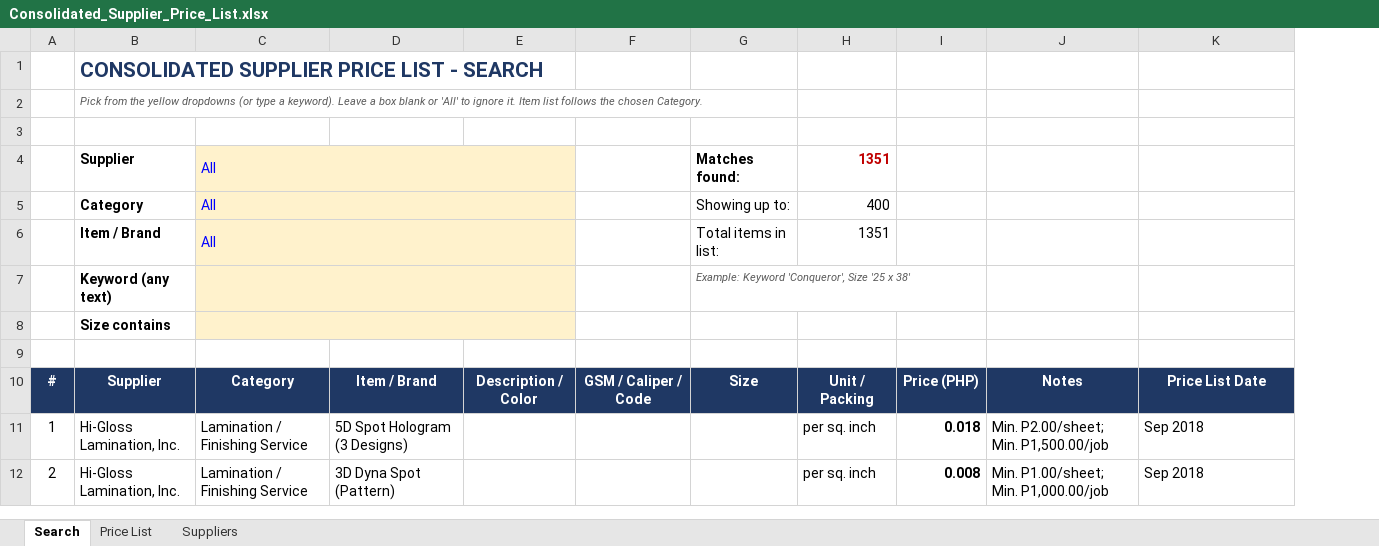
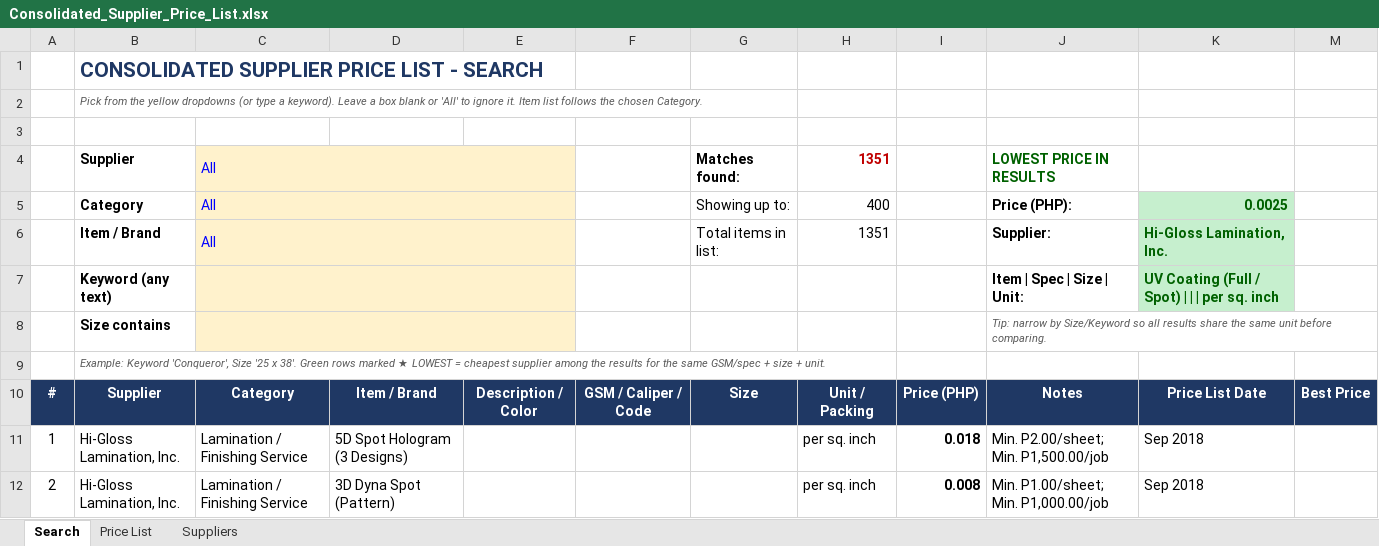
Before and after one commit to GuiaClaude/PA-Quote, an Excel workbook: Consolidated_Supplier_Price_List.xlsx, sheet Search, drawn as a sheet; only a part is shown; values as stored, in another font and other column widths than the file's, no borders; conditional formats not drawn; removed rows and columns are numbered as before the commit, all else as after; the diff names each change by its address in the sheet, - before the commit and + after, or states it on an @@ line.

```diff
--- a/Consolidated_Supplier_Price_List.xlsx (sheet Search)
+++ b/Consolidated_Supplier_Price_List.xlsx (sheet Search)
+column M, row 10: Best Price
-J4: (empty)
+J4: LOWEST PRICE IN RESULTS
-J5: (empty)
+J5: Price (PHP):
-K5: (empty)
+K5: 0.0025
-K5:K6 fill: none
+K5:K6 fill: #C6EFCE
-J6: (empty)
+J6: Supplier:
-K6: (empty)
+K6: Hi-Gloss Lamination, Inc.
-row 7:  | Keyword (any text) |  |  |  |  | Example: Keyword 'Conqueror', Size '25 x 38'
+row 7:  | Keyword (any text) |  |  |  |  |  |  |  | Item | Spec | Size | Unit: | UV Coating (Full / Spot) | | | per sq. inch
+row 8:  | Size contains |  |  |  |  |  |  |  | Tip: narrow by Size/Keyword so all results share the same unit before comparing.
-B9: Size contains
+B9: Example: Keyword 'Conqueror', Size '25 x 38'. Green rows marked ★ LOWEST = cheapest supplier among the results for the same GSM/spec + size + unit.
@@ B9 bold: on → off, italic: off → on, text colour: black → #595959, text size: smaller @@
-C9:E9 fill: #FFF2CC
+C9:E9 fill: none
-C8:E8 merged
-row 9: (empty)
```
Also changed, not shown: sheet Price List, formulas that keep their value, hidden cells.
